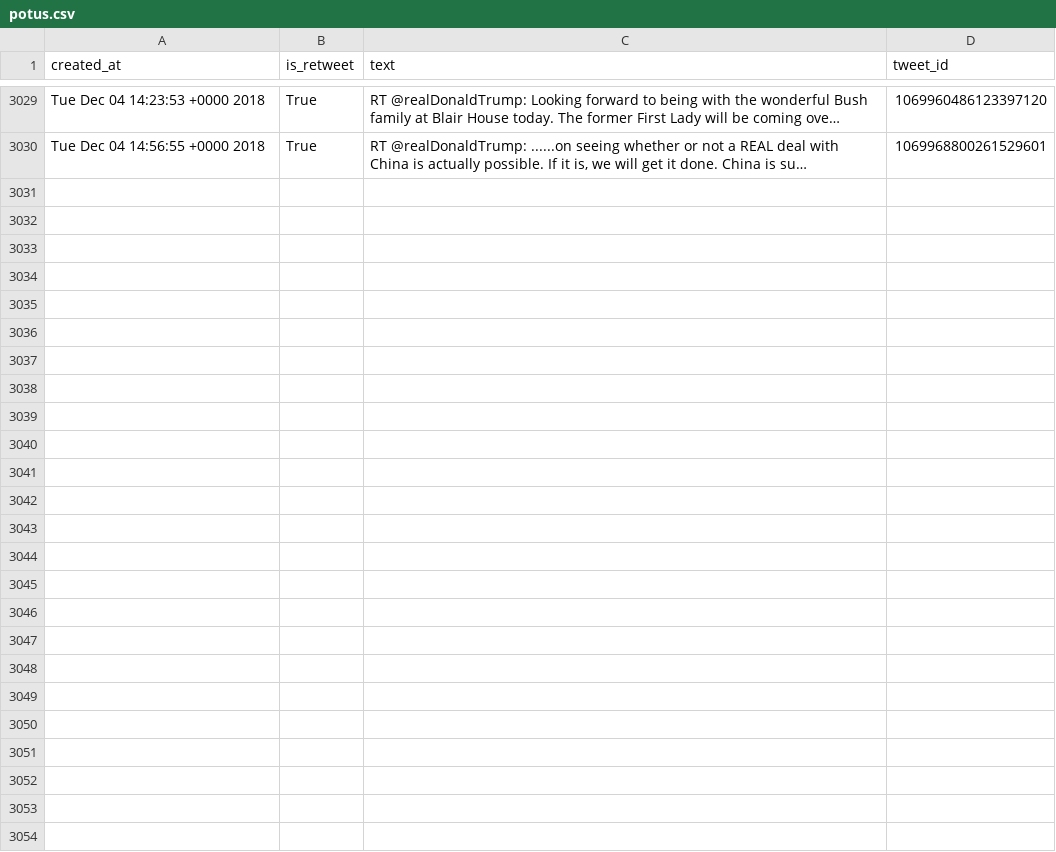
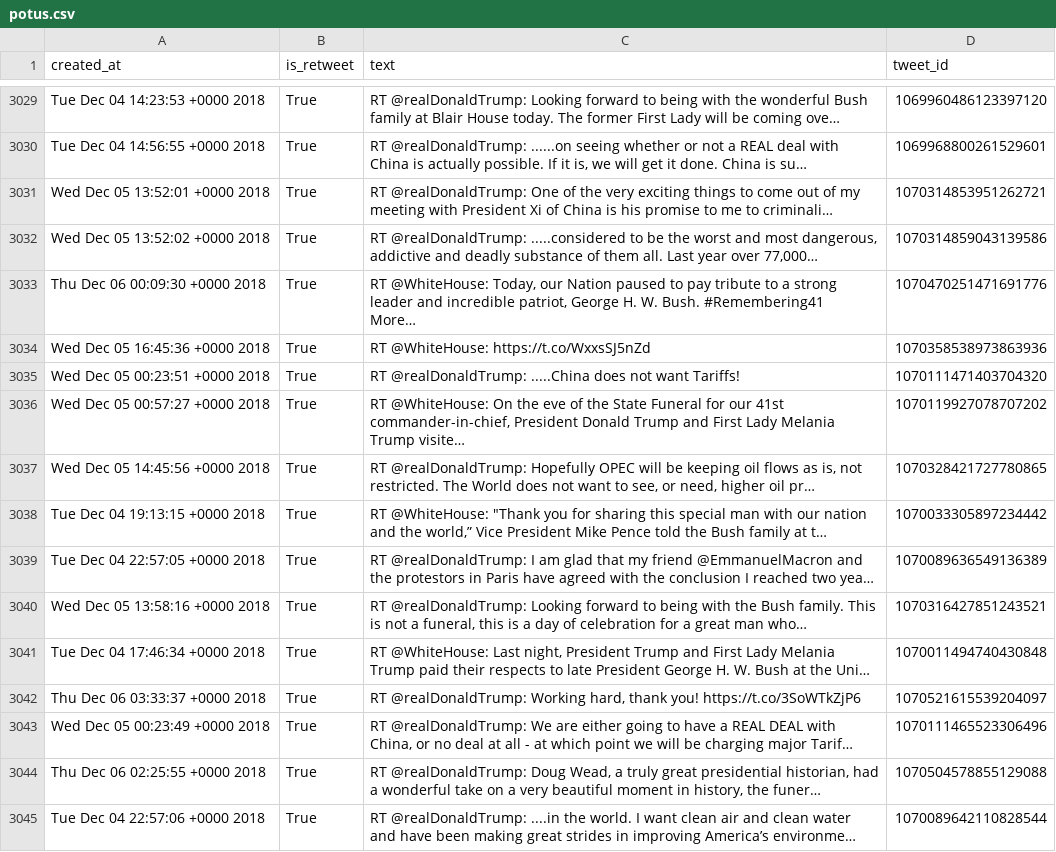
Before and after one commit to cpenalobel/sportsdata, a CSV file: twets/potus.csv, drawn as a sheet; only a part is shown, gaps mark what is left out; ↵ is a line break in a cell; the diff names each change by its address in the sheet, - before the commit and + after, or states it on an @@ line.

```diff
--- a/twets/potus.csv
+++ b/twets/potus.csv
+row 3031: Wed Dec 05 13:52:01 +0000 2018 | True | RT @realDonaldTrump: One of the very exciting things to come out of my meeting with President Xi of China is his promise to me to criminali… | 1070314853951262721
+row 3032: Wed Dec 05 13:52:02 +0000 2018 | True | RT @realDonaldTrump: .....considered to be the worst and most dangerous, addictive and deadly substance of them all. Last year over 77,000… | 1070314859043139586
+row 3033: Thu Dec 06 00:09:30 +0000 2018 | True | RT @WhiteHouse: Today, our Nation paused to pay tribute to a strong leader and incredible patriot, George H. W. Bush. #Remembering41 ↵ More… | 1070470251471691776
+row 3034: Wed Dec 05 16:45:36 +0000 2018 | True | RT @WhiteHouse: https://t.co/WxxsSJ5nZd | 1070358538973863936
+row 3035: Wed Dec 05 00:23:51 +0000 2018 | True | RT @realDonaldTrump: .....China does not want Tariffs! | 1070111471403704320
+row 3036: Wed Dec 05 00:57:27 +0000 2018 | True | RT @WhiteHouse: On the eve of the State Funeral for our 41st commander-in-chief, President Donald Trump and First Lady Melania Trump visite… | 1070119927078707202
+row 3037: Wed Dec 05 14:45:56 +0000 2018 | True | RT @realDonaldTrump: Hopefully OPEC will be keeping oil flows as is, not restricted. The World does not want to see, or need, higher oil pr… | 1070328421727780865
+row 3038: Tue Dec 04 19:13:15 +0000 2018 | True | RT @WhiteHouse: "Thank you for sharing this special man with our nation and the world,” Vice President Mike Pence told the Bush family at t… | 1070033305897234442
+row 3039: Tue Dec 04 22:57:05 +0000 2018 | True | RT @realDonaldTrump: I am glad that my friend @EmmanuelMacron and the protestors in Paris have agreed with the conclusion I reached two yea… | 1070089636549136389
+row 3040: Wed Dec 05 13:58:16 +0000 2018 | True | RT @realDonaldTrump: Looking forward to being with the Bush family. This is not a funeral, this is a day of celebration for a great man who… | 1070316427851243521
+row 3041: Tue Dec 04 17:46:34 +0000 2018 | True | RT @WhiteHouse: Last night, President Trump and First Lady Melania Trump paid their respects to late President George H. W. Bush at the Uni… | 1070011494740430848
+row 3042: Thu Dec 06 03:33:37 +0000 2018 | True | RT @realDonaldTrump: Working hard, thank you! https://t.co/3SoWTkZjP6 | 1070521615539204097
+row 3043: Wed Dec 05 00:23:49 +0000 2018 | True | RT @realDonaldTrump: We are either going to have a REAL DEAL with China, or no deal at all - at which point we will be charging major Tarif… | 1070111465523306496
+row 3044: Thu Dec 06 02:25:55 +0000 2018 | True | RT @realDonaldTrump: Doug Wead, a truly great presidential historian, had a wonderful take on a very beautiful moment in history, the funer… | 1070504578855129088
+row 3045: Tue Dec 04 22:57:06 +0000 2018 | True | RT @realDonaldTrump: ....in the world. I want clean air and clean water and have been making great strides in improving America’s environme… | 1070089642110828544
```
Also changed, not shown: twets/realdonaldtrump.csv, twets/vp.csv, 1 other file.
